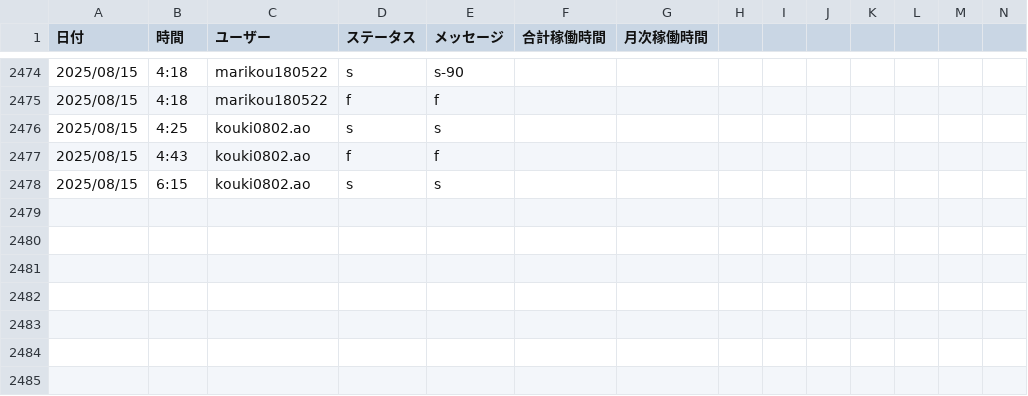
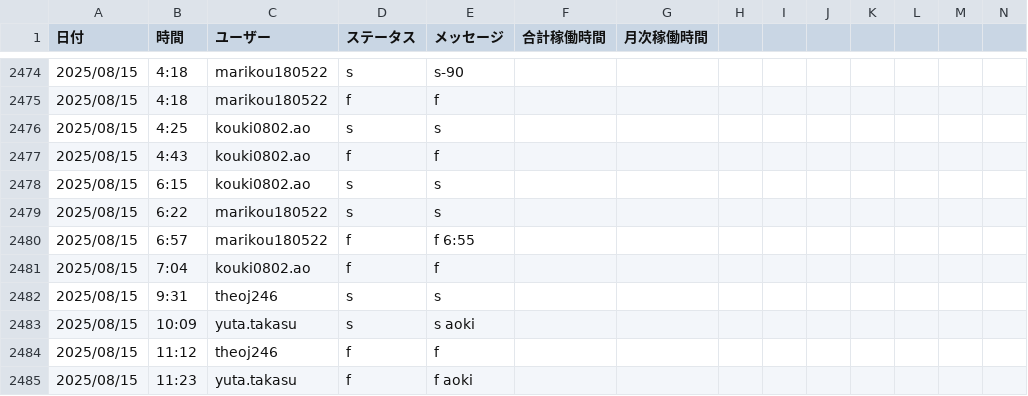
Before and after one commit to kou180522/kintai, a CSV file: data/attendance_data.csv, drawn as a sheet; only a part is shown, gaps mark what is left out; rows hold the shown columns only; the diff names each change by its address in the sheet, - before the commit and + after, or states it on an @@ line.

```diff
--- a/data/attendance_data.csv
+++ b/data/attendance_data.csv
+row 2479: 2025/08/15 | 6:22 | marikou180522 | s | s
+row 2480: 2025/08/15 | 6:57 | marikou180522 | f | f 6:55
+row 2481: 2025/08/15 | 7:04 | kouki0802.ao | f | f
+row 2482: 2025/08/15 | 9:31 | theoj246 | s | s
+row 2483: 2025/08/15 | 10:09 | yuta.takasu | s | s aoki
+row 2484: 2025/08/15 | 11:12 | theoj246 | f | f
+row 2485: 2025/08/15 | 11:23 | yuta.takasu | f | f aoki
```
Also changed, not shown: 2 other files.
